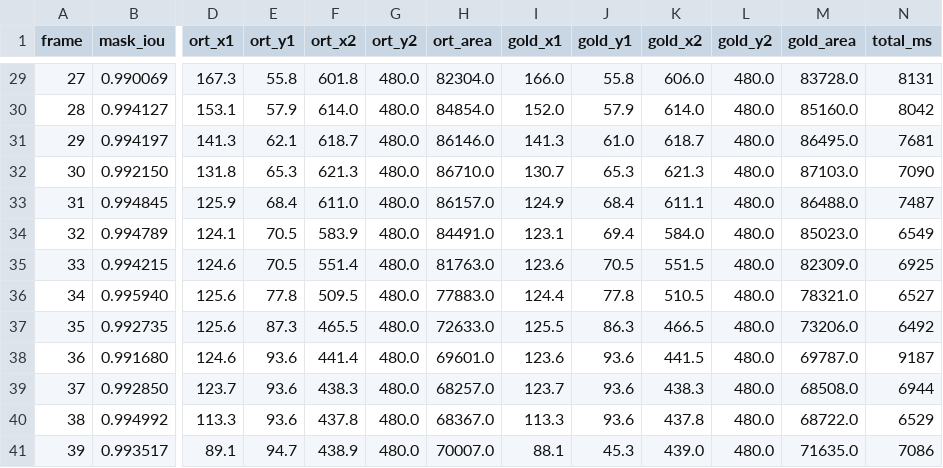
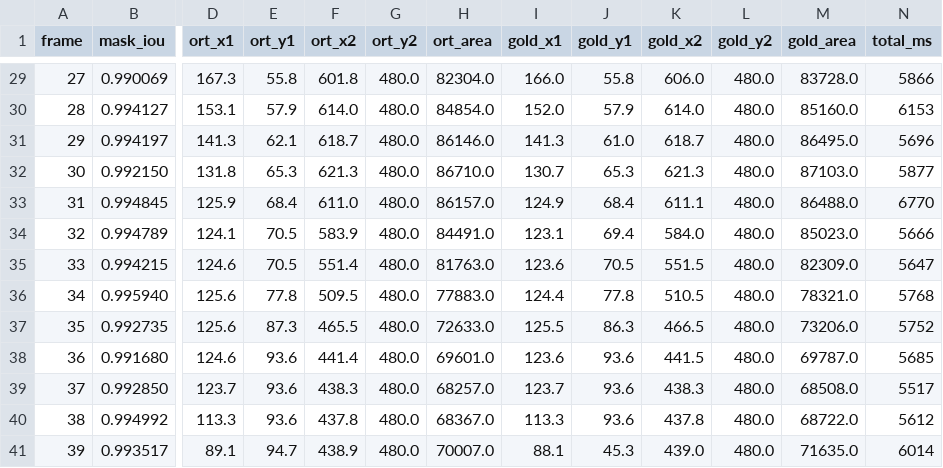
Before and after one commit to orz-i/woah, a CSV file: tools/sam2_onnx/reports/android_video_parity.csv, drawn as a sheet; only a part is shown, gaps mark what is left out; the diff covers the shown part only; the diff names each change by its address in the sheet, - before the commit and + after, or states it on an @@ line.

```diff
--- a/tools/sam2_onnx/reports/android_video_parity.csv
+++ b/tools/sam2_onnx/reports/android_video_parity.csv
-N29 (total_ms): 8131
+N29 (total_ms): 5866
-N30 (total_ms): 8042
+N30 (total_ms): 6153
-N31 (total_ms): 7681
+N31 (total_ms): 5696
-N32 (total_ms): 7090
+N32 (total_ms): 5877
-N33 (total_ms): 7487
+N33 (total_ms): 6770
-N34 (total_ms): 6549
+N34 (total_ms): 5666
-N35 (total_ms): 6925
+N35 (total_ms): 5647
-N36 (total_ms): 6527
+N36 (total_ms): 5768
-N37 (total_ms): 6492
+N37 (total_ms): 5752
-N38 (total_ms): 9187
+N38 (total_ms): 5685
-N39 (total_ms): 6944
+N39 (total_ms): 5517
-N40 (total_ms): 6529
+N40 (total_ms): 5612
-N41 (total_ms): 7086
+N41 (total_ms): 6014
```
Also changed, not shown: 27 edited cells elsewhere in this file, 2 other files.
